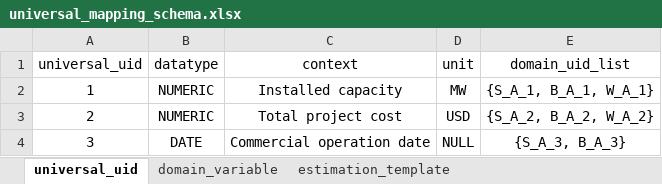
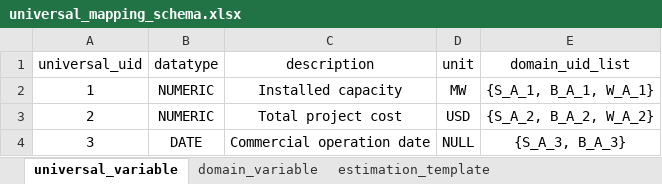
Before and after one commit to sadoonh/universal_mapping, an Excel workbook: universal_mapping_schema.xlsx, sheet universal_variable, drawn as a sheet; values as stored, in another font and other column widths than the file's, no borders; the diff names each change by its address in the sheet, - before the commit and + after, or states it on an @@ line.

Commit message:
Rename universal variable schema terms

```diff
--- a/universal_mapping_schema.xlsx (sheet universal_variable)
+++ b/universal_mapping_schema.xlsx (sheet universal_variable)
-sheet tab: universal_uid
+sheet tab: universal_variable
-C1: context
+C1: description
```
Also changed, not shown: sheet domain_variable, sheet estimation_template, 5 other files.
